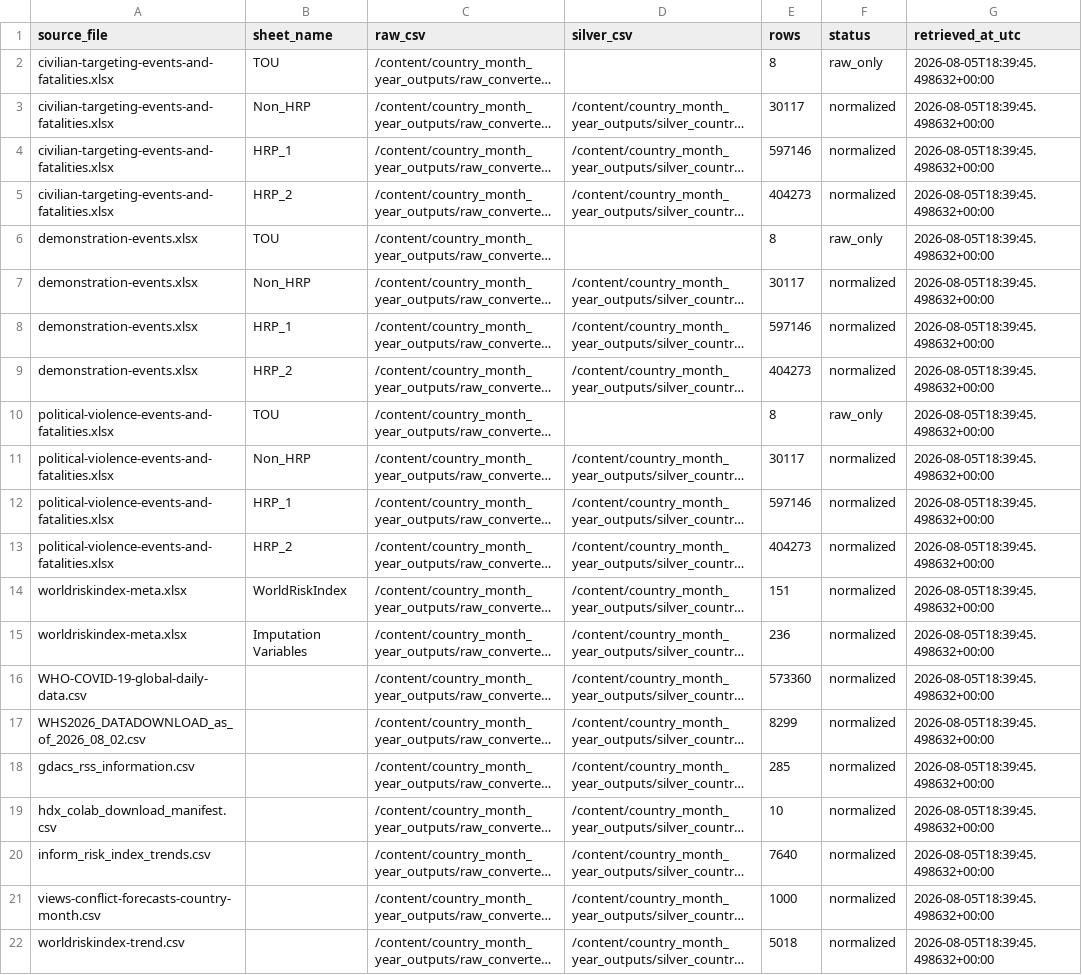
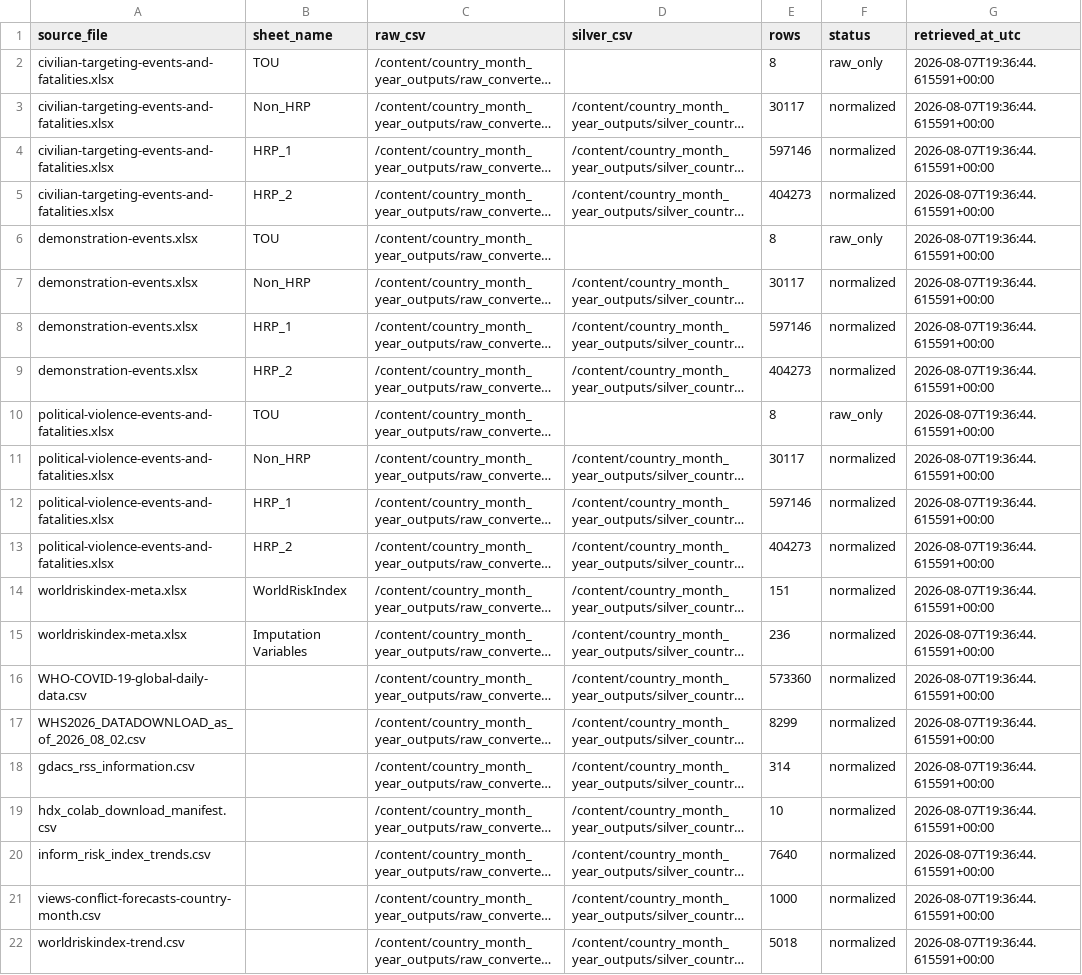
Before and after one commit to Arobnett/HDX-sources-and-more-API-connection, a CSV file: country_month_year_outputs/conversion_manifest.csv, drawn as a sheet; long unchanged cells end in …; the diff names each change by its address in the sheet, - before the commit and + after, or states it on an @@ line.

Commit message:
Refresh country-month-year outputs with Git LFS

```diff
--- a/country_month_year_outputs/conversion_manifest.csv
+++ b/country_month_year_outputs/conversion_manifest.csv
-G2:G22 (retrieved_at_utc): 2026-08-05T18:39:45.498632+00:00
+G2:G22 (retrieved_at_utc): 2026-08-07T19:36:44.615591+00:00
-E18 (rows): 285
+E18 (rows): 314
```
Also changed, not shown: 6 other files.
